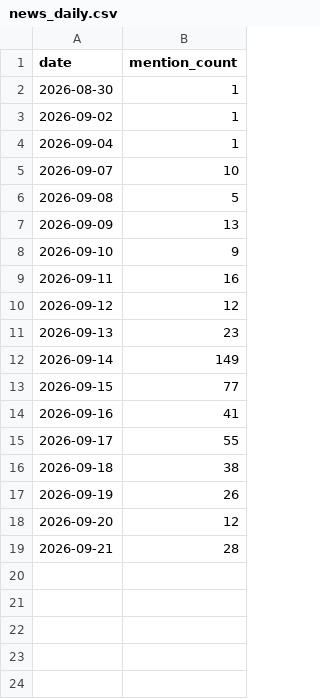
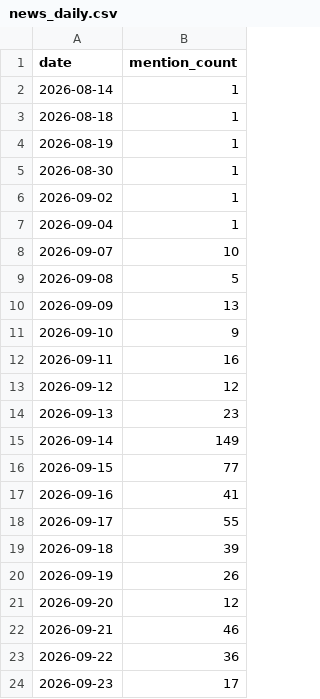
Before and after one commit to PrinceKay145/dangote-ipo-watch, a CSV file: data/news_daily.csv, drawn as a sheet.

```diff
--- a/data/news_daily.csv
+++ b/data/news_daily.csv
@@ -1,2 +1,5 @@
 date,mention_count
+2026-08-14,1
+2026-08-18,1
+2026-08-19,1
 2026-08-30,1
@@ -15,5 +18,7 @@ date,mention_count
 2026-09-17,55
-2026-09-18,38
+2026-09-18,39
 2026-09-19,26
 2026-09-20,12
-2026-09-21,28
+2026-09-21,46
+2026-09-22,36
+2026-09-23,17
```
Also changed, not shown: data/fx.csv, 2 other files.
